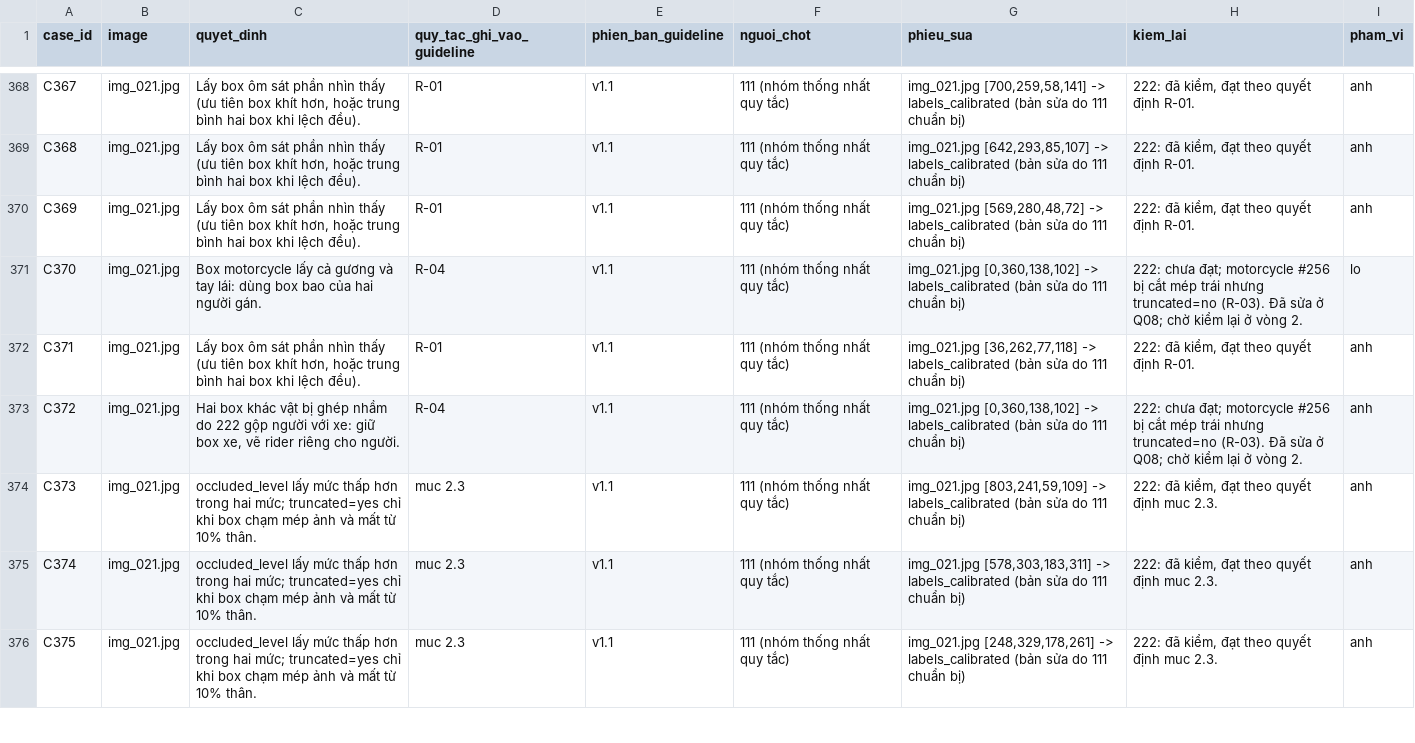
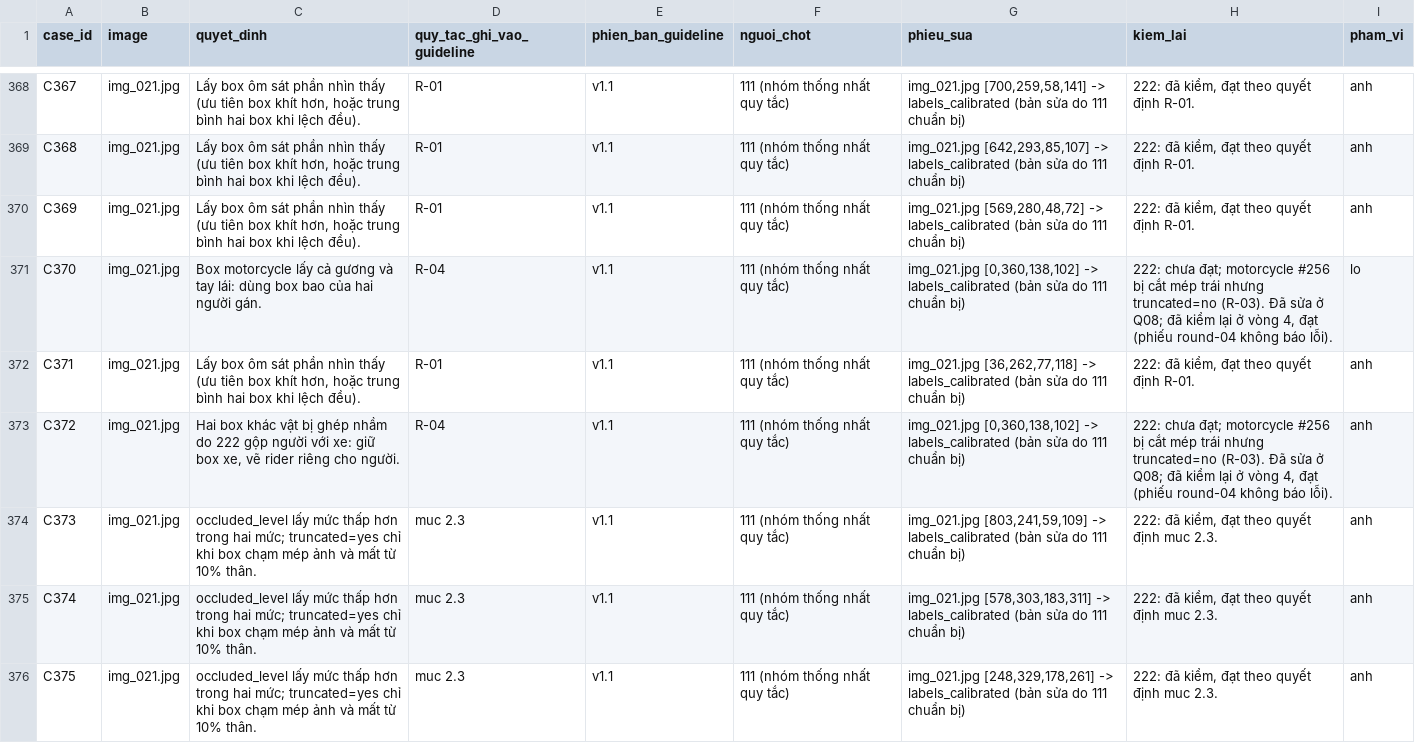
Before and after one commit to nnt7923/K5-L23-Day07-G0001-Guideline-Taxonomy-QC, a CSV file: submission/qc/calibration_decisions.csv, drawn as a sheet; only a part is shown, gaps mark what is left out; the diff covers the shown part only.

Commit message:
Update calibration decisions and QC reports for round 4
- Modified calibration decisions in `calibration_decisions.csv` to reflect updated review outcomes, including adjustments to motorcycle and rider boxes, and confirmed successful checks in round 4.
- Changed QC report status from HOLD to RELEASE in `qc_report_auto.md`, indicating all images have been reviewed with no errors found.
- Updated `qc_result.json` to reflect the decision change to RELEASE and updated review SHA256 for consistency.

```diff
--- a/submission/qc/calibration_decisions.csv
+++ b/submission/qc/calibration_decisions.csv
@@ -370,5 +370,5 @@ C368,img_021.jpg,"Lấy box ôm sát phần nhìn thấy (ưu tiên box khít h
 C369,img_021.jpg,"Lấy box ôm sát phần nhìn thấy (ưu tiên box khít hơn, hoặc trung bình hai box khi lệch đều).",R-01,v1.1,111 (nhóm thống nhất quy tắc),"img_021.jpg [569,280,48,72] -> labels_calibrated (bản sửa do 111 chuẩn bị)","222: đã kiểm, đạt theo quyết định R-01.",anh
-C370,img_021.jpg,Box motorcycle lấy cả gương và tay lái: dùng box bao của hai người gán.,R-04,v1.1,111 (nhóm thống nhất quy tắc),"img_021.jpg [0,360,138,102] -> labels_calibrated (bản sửa do 111 chuẩn bị)",222: chưa đạt; motorcycle #256 bị cắt mép trái nhưng truncated=no (R-03). Đã sửa ở Q08; chờ kiểm lại ở vòng 2.,lo
+C370,img_021.jpg,Box motorcycle lấy cả gương và tay lái: dùng box bao của hai người gán.,R-04,v1.1,111 (nhóm thống nhất quy tắc),"img_021.jpg [0,360,138,102] -> labels_calibrated (bản sửa do 111 chuẩn bị)","222: chưa đạt; motorcycle #256 bị cắt mép trái nhưng truncated=no (R-03). Đã sửa ở Q08; đã kiểm lại ở vòng 4, đạt (phiếu round-04 không báo lỗi).",lo
 C371,img_021.jpg,"Lấy box ôm sát phần nhìn thấy (ưu tiên box khít hơn, hoặc trung bình hai box khi lệch đều).",R-01,v1.1,111 (nhóm thống nhất quy tắc),"img_021.jpg [36,262,77,118] -> labels_calibrated (bản sửa do 111 chuẩn bị)","222: đã kiểm, đạt theo quyết định R-01.",anh
-C372,img_021.jpg,"Hai box khác vật bị ghép nhầm do 222 gộp người với xe: giữ box xe, vẽ rider riêng cho người.",R-04,v1.1,111 (nhóm thống nhất quy tắc),"img_021.jpg [0,360,138,102] -> labels_calibrated (bản sửa do 111 chuẩn bị)",222: chưa đạt; motorcycle #256 bị cắt mép trái nhưng truncated=no (R-03). Đã sửa ở Q08; chờ kiểm lại ở vòng 2.,anh
+C372,img_021.jpg,"Hai box khác vật bị ghép nhầm do 222 gộp người với xe: giữ box xe, vẽ rider riêng cho người.",R-04,v1.1,111 (nhóm thống nhất quy tắc),"img_021.jpg [0,360,138,102] -> labels_calibrated (bản sửa do 111 chuẩn bị)","222: chưa đạt; motorcycle #256 bị cắt mép trái nhưng truncated=no (R-03). Đã sửa ở Q08; đã kiểm lại ở vòng 4, đạt (phiếu round-04 không báo lỗi).",anh
 C373,img_021.jpg,occluded_level lấy mức thấp hơn trong hai mức; truncated=yes chỉ khi box chạm mép ảnh và mất từ 10% thân.,muc 2.3,v1.1,111 (nhóm thống nhất quy tắc),"img_021.jpg [803,241,59,109] -> labels_calibrated (bản sửa do 111 chuẩn bị)","222: đã kiểm, đạt theo quyết định muc 2.3.",anh
```
Also changed, not shown: 15 edited cells elsewhere in this file, 5 other files.
